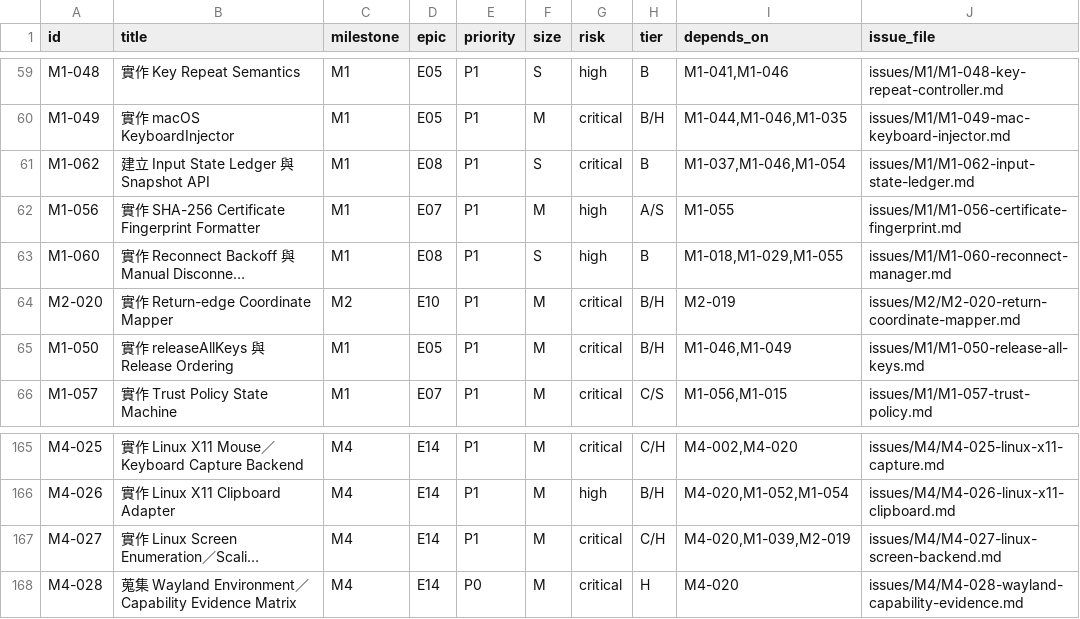
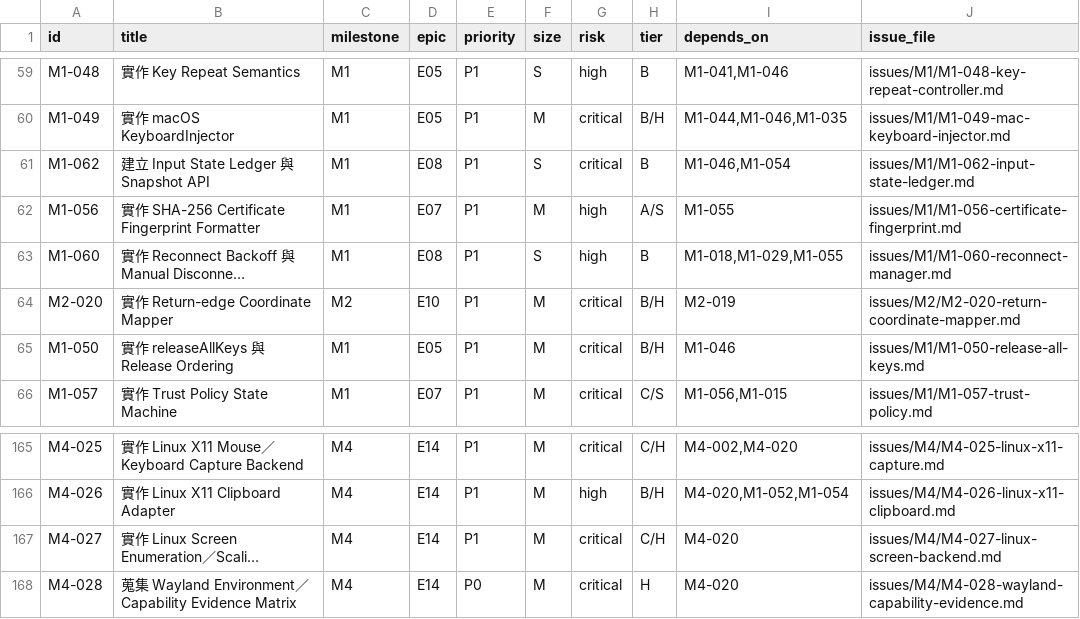
Before and after one commit to SheldonChangL/mac_kvm, a CSV file: MacKVM_Implementation_Package_v2/issues_index.csv, drawn as a sheet; only a part is shown, gaps mark what is left out; long unchanged cells end in …; the diff names each change by its address in the sheet, - before the commit and + after, or states it on an @@ line.

Commit message:
docs(m4-scope-001): decouple the Linux client path from macOS-only issues
- Supersede M1-062 → M1-037 and M1-050 → M1-049: the ledger and release ordering are platform-neutral
- Supersede M4-027 → M1-039 and M2-019: the Linux client needs neither Retina handling nor server-side mapping
- Apply the changes in all four records and extend the contract test

Change-Id: Idbf27c3200a5dd15300853e97ff9ab52a9970e79

```diff
--- a/MacKVM_Implementation_Package_v2/issues_index.csv
+++ b/MacKVM_Implementation_Package_v2/issues_index.csv
-I61 (depends_on): M1-037,M1-046,M1-054
+I61 (depends_on): M1-046,M1-054
-I65 (depends_on): M1-046,M1-049
+I65 (depends_on): M1-046
-I167 (depends_on): M4-020,M1-039,M2-019
+I167 (depends_on): M4-020
```
Also changed, not shown: 8 other files.
